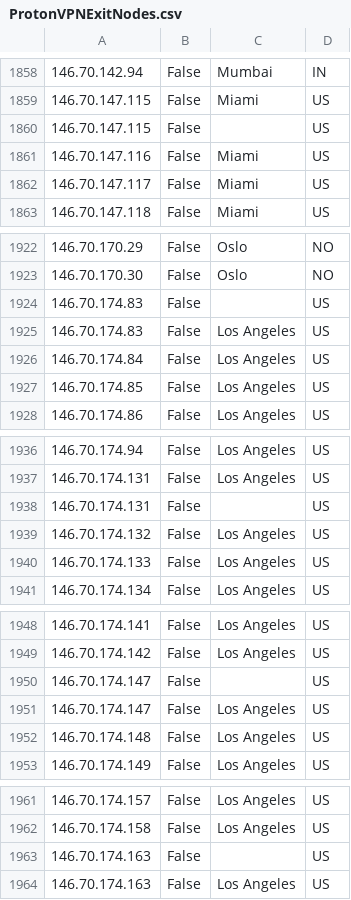
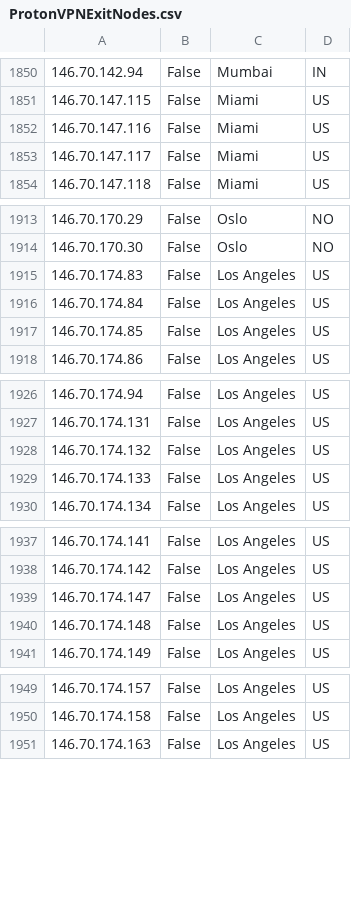
Before and after one commit to noodlemctwoodle/SentinelPublic, a CSV file: ExternalData/ProtonVPNExitNodes.csv, drawn as a sheet; only a part is shown, gaps mark what is left out; removed rows and columns are numbered as before the commit, all else as after; the diff covers the shown part only; the diff names each change by its address in the sheet, - before the commit and + after, or states it on an @@ line.

```diff
--- a/ExternalData/ProtonVPNExitNodes.csv
+++ b/ExternalData/ProtonVPNExitNodes.csv
-row 1860: 146.70.147.115 | False |  | US
-row 1924: 146.70.174.83 | False |  | US
-row 1938: 146.70.174.131 | False |  | US
-row 1950: 146.70.174.147 | False |  | US
-row 1963: 146.70.174.163 | False |  | US
```
Also changed, not shown: 8 added rows, 17 removed rows and 109 moved rows elsewhere in this file.
